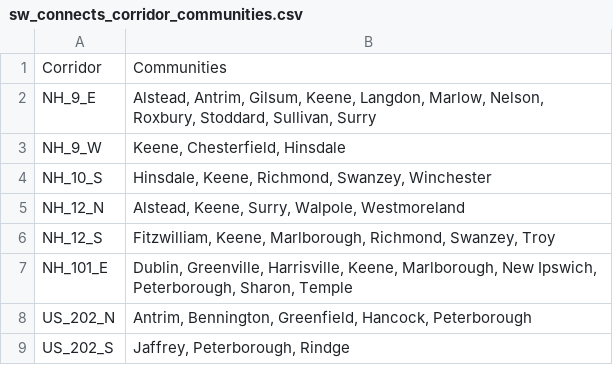
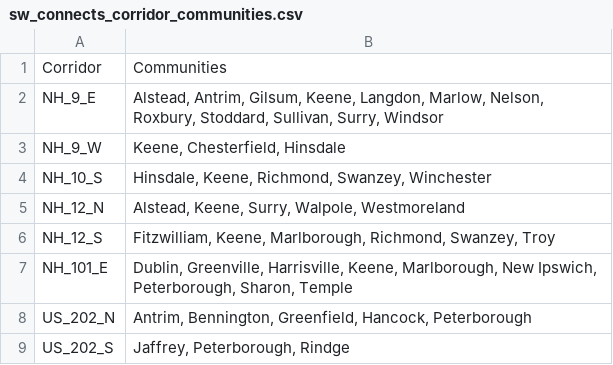
Before and after one commit to toddhorner/swrpc_data, a CSV file: Transportation/sw_connects_corridor_communities.csv, drawn as a sheet.

Commit message:
added Windsor to corridor NH 9 East

```diff
--- a/Transportation/sw_connects_corridor_communities.csv
+++ b/Transportation/sw_connects_corridor_communities.csv
@@ -1,3 +1,3 @@
 Corridor,Communities
-NH_9_E,"Alstead, Antrim, Gilsum, Keene, Langdon, Marlow, Nelson, Roxbury, Stoddard, Sullivan, Surry"
+NH_9_E,"Alstead, Antrim, Gilsum, Keene, Langdon, Marlow, Nelson, Roxbury, Stoddard, Sullivan, Surry, Windsor"
 NH_9_W,"Keene, Chesterfield, Hinsdale"
```
